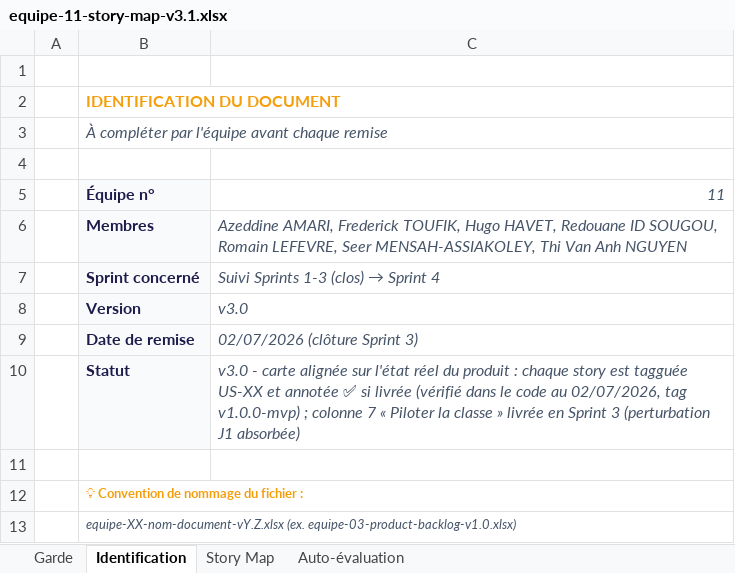
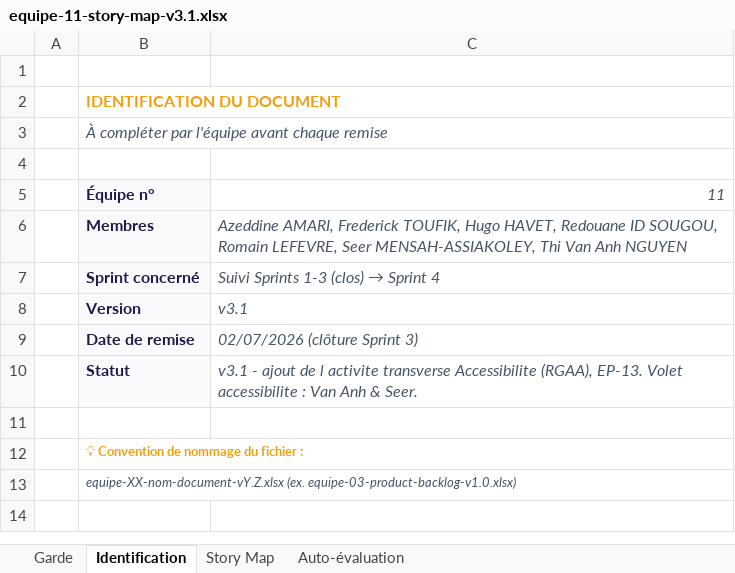
Before and after one commit to APOCALIPSSI-11/IPSSI_APOCAL_KIT, an Excel workbook: docs/cadrage/artefacts/accessibilite/equipe-11-story-map-v3.1.xlsx, sheet Identification, drawn as a sheet; values as stored, in another font and other column widths than the file's, no borders; charts and pictures not drawn; the diff names each change by its address in the sheet, - before the commit and + after, or states it on an @@ line.

Commit message:
docs(accessibilite) update artefacts v3.1

```diff
--- a/docs/cadrage/artefacts/accessibilite/equipe-11-story-map-v3.1.xlsx (sheet Identification)
+++ b/docs/cadrage/artefacts/accessibilite/equipe-11-story-map-v3.1.xlsx (sheet Identification)
-C8: v3.0
+C8: v3.1
-C10: v3.0 - carte alignée sur l'état réel du produit : chaque story est tagguée US-XX et annotée ✅ si livrée (vérifié dans le code au 02/07/2026, tag v1.0.0-mvp) ; colonne 7 « Piloter la classe » livrée en Sprint 3 (perturbation J1 absorbée)
+C10: v3.1 - ajout de l activite transverse Accessibilite (RGAA), EP-13. Volet accessibilite : Van Anh & Seer.
```
Also changed, not shown: sheet Story Map, charts or pictures, 6 other files.
